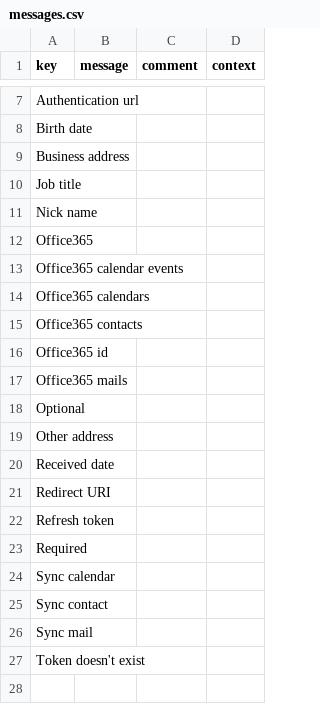
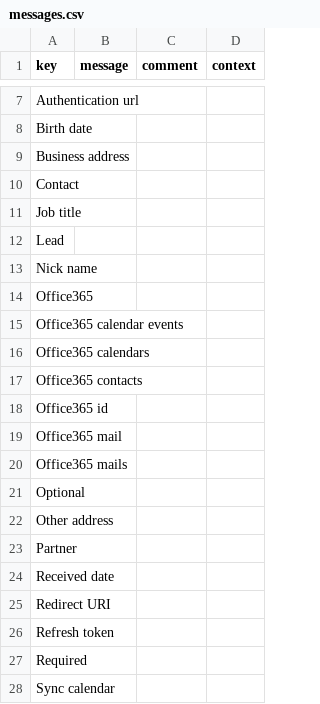
Before and after one commit to axelor/axelor-addons, a CSV file: axelor-office-365/src/main/resources/i18n/messages.csv, drawn as a sheet; only a part is shown, gaps mark what is left out; the shorter side is filled out with more unchanged rows.

```diff
--- a/axelor-office-365/src/main/resources/i18n/messages.csv
+++ b/axelor-office-365/src/main/resources/i18n/messages.csv
@@ -9,3 +9,5 @@
 "Business address",,,
+"Contact",,,
 "Job title",,,
+"Lead",,,
 "Nick name",,,
@@ -16,2 +18,3 @@
 "Office365 id",,,
+"Office365 mail",,,
 "Office365 mails",,,
@@ -19,2 +22,3 @@
 "Other address",,,
+"Partner",,,
 "Received date",,,
```
Also changed, not shown: axelor-office-365/src/main/resources/i18n/messages_en.csv, axelor-office-365/src/main/resources/i18n/messages_fr.csv.
